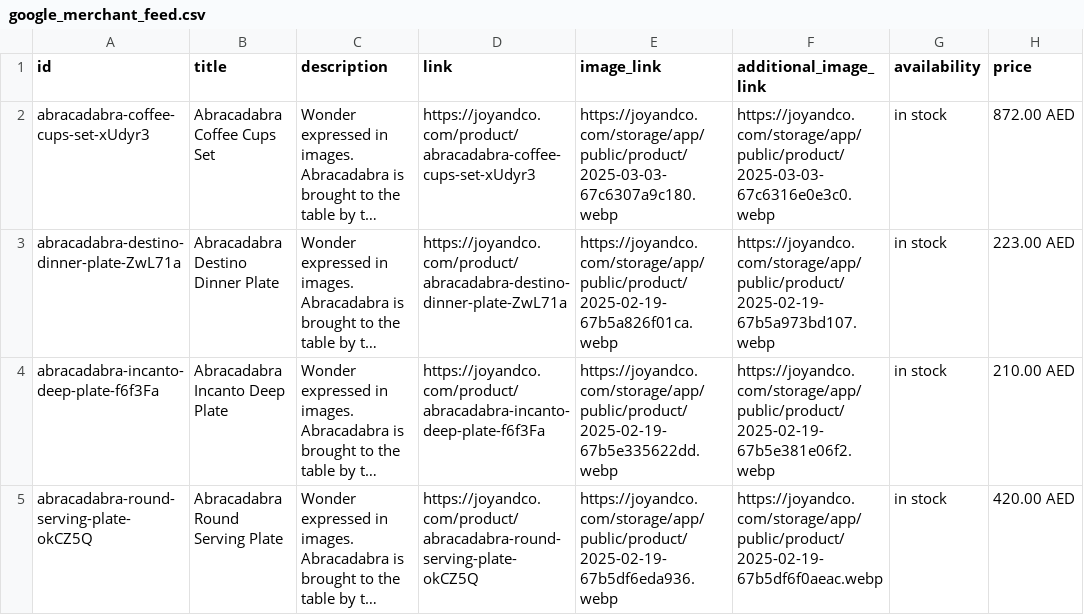
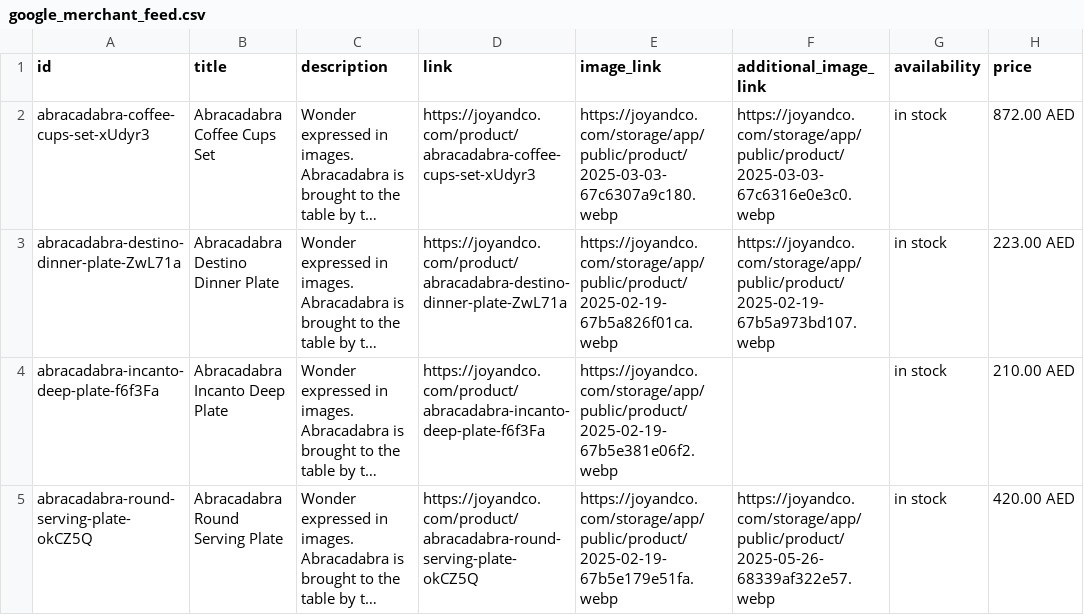
Before and after one commit to boopin/joyco-product-scraper-crawler-v1-cgpt, a CSV file: google_feed/google_merchant_feed.csv, drawn as a sheet; only a part is shown; long unchanged cells end in …; the diff covers the shown part only; the diff names each change by its address in the sheet, - before the commit and + after, or states it on an @@ line.

```diff
--- a/google_feed/google_merchant_feed.csv
+++ b/google_feed/google_merchant_feed.csv
-E4 (image_link): https://joyandco.com/storage/app/public/product/2025-02-19-67b5e335622dd.webp
+E4 (image_link): https://joyandco.com/storage/app/public/product/2025-02-19-67b5e381e06f2.webp
-F4 (additional_image_link): https://joyandco.com/storage/app/public/product/2025-02-19-67b5e381e06f2.webp
+F4 (additional_image_link): (empty)
-E5 (image_link): https://joyandco.com/storage/app/public/product/2025-02-19-67b5df6eda936.webp
+E5 (image_link): https://joyandco.com/storage/app/public/product/2025-02-19-67b5e179e51fa.webp
-F5 (additional_image_link): https://joyandco.com/storage/app/public/product/2025-02-19-67b5df6f0aeac.webp
+F5 (additional_image_link): https://joyandco.com/storage/app/public/product/2025-05-26-68339af322e57.webp
```
Also changed, not shown: 10 edited cells elsewhere in this file, google_feed/product_feed.csv, meta_feed/facebook_product_feed.csv, 4 other files.
